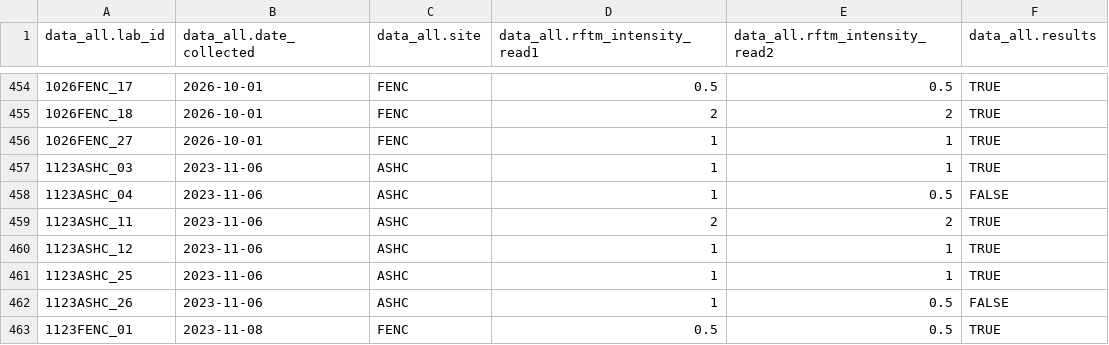
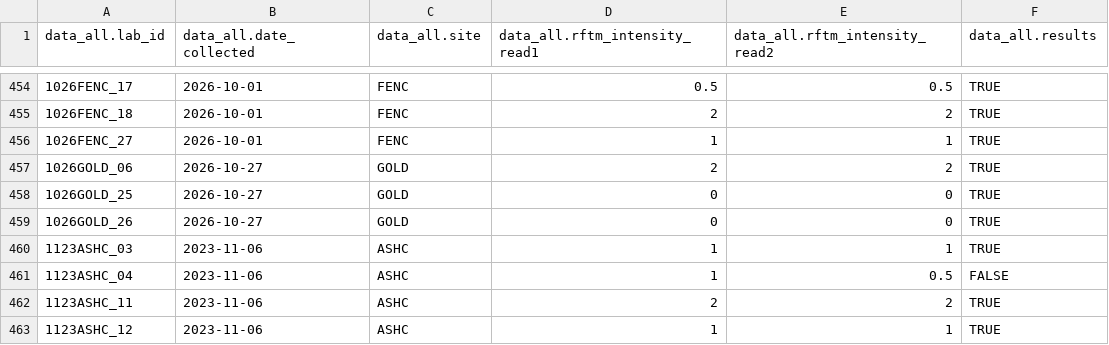
Before and after one commit to NEFSC/EAD-ASEB_EPA_LISS_Disease_Surveillance, a CSV file: Lab_Data_RFTM/output/Accuracy_RFTM_intensity_data.csv, drawn as a sheet; only a part is shown, gaps mark what is left out; the shorter side is filled out with more unchanged rows; the diff names each change by its address in the sheet, - before the commit and + after, or states it on an @@ line.

```diff
--- a/Lab_Data_RFTM/output/Accuracy_RFTM_intensity_data.csv
+++ b/Lab_Data_RFTM/output/Accuracy_RFTM_intensity_data.csv
+row 457: 1026GOLD_06 | 2026-10-27 | GOLD | 2 | 2 | TRUE
+row 458: 1026GOLD_25 | 2026-10-27 | GOLD | 0 | 0 | TRUE
+row 459: 1026GOLD_26 | 2026-10-27 | GOLD | 0 | 0 | TRUE
```
Also changed, not shown: Lab_Data_RFTM/output/Completeness_RFTM_intensity_data.csv, 5 other files.
